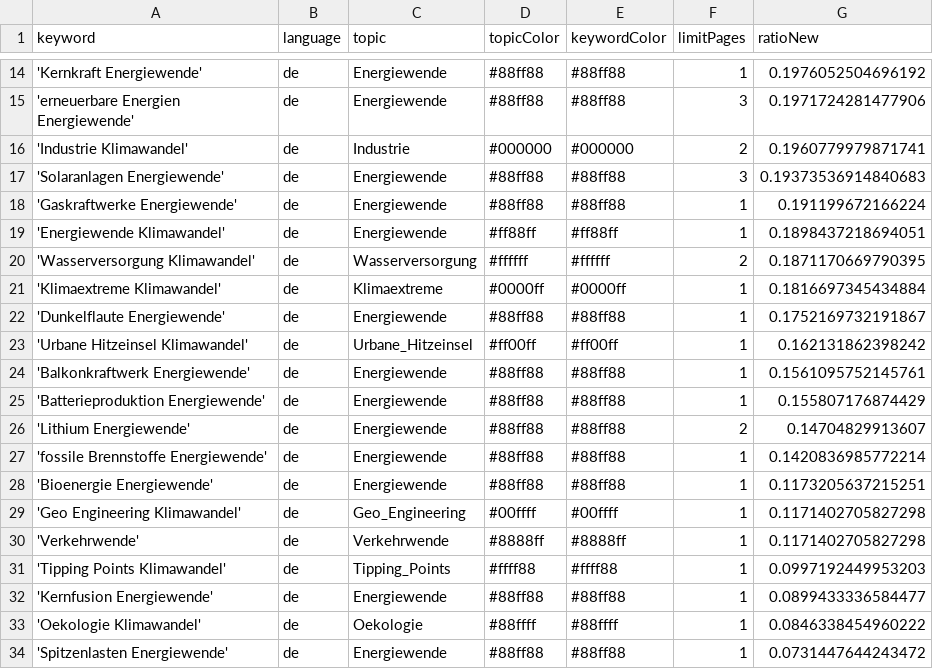
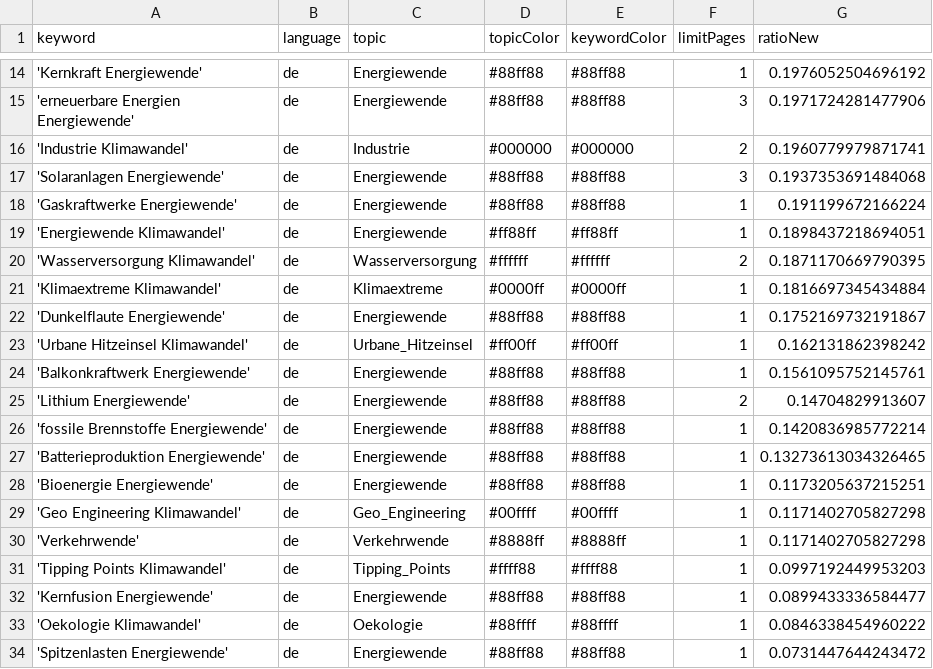
Before and after one commit to daschu83-news/climateIsComing, a CSV file: keywords.csv, drawn as a sheet; only a part is shown, gaps mark what is left out.

Commit message:
Commit from GitHub Actions (harvest:0.0)

```diff
--- a/keywords.csv
+++ b/keywords.csv
@@ -16,3 +16,3 @@ keyword,language,topic,topicColor,keywordColor,limitPages,ratioNew
 'Industrie Klimawandel',de,Industrie,#000000,#000000,2,0.1960779979871741
-'Solaranlagen Energiewende',de,Energiewende,#88ff88,#88ff88,3,0.19373536914840683
+'Solaranlagen Energiewende',de,Energiewende,#88ff88,#88ff88,3,0.1937353691484068
 'Gaskraftwerke Energiewende',de,Energiewende,#88ff88,#88ff88,1,0.191199672166224
@@ -24,5 +24,5 @@ keyword,language,topic,topicColor,keywordColor,limitPages,ratioNew
 'Balkonkraftwerk Energiewende',de,Energiewende,#88ff88,#88ff88,1,0.1561095752145761
-'Batterieproduktion Energiewende',de,Energiewende,#88ff88,#88ff88,1,0.155807176874429
 'Lithium Energiewende',de,Energiewende,#88ff88,#88ff88,2,0.14704829913607
 'fossile Brennstoffe Energiewende',de,Energiewende,#88ff88,#88ff88,1,0.1420836985772214
+'Batterieproduktion Energiewende',de,Energiewende,#88ff88,#88ff88,1,0.13273613034326465
 'Bioenergie Energiewende',de,Energiewende,#88ff88,#88ff88,1,0.1173205637215251
```
